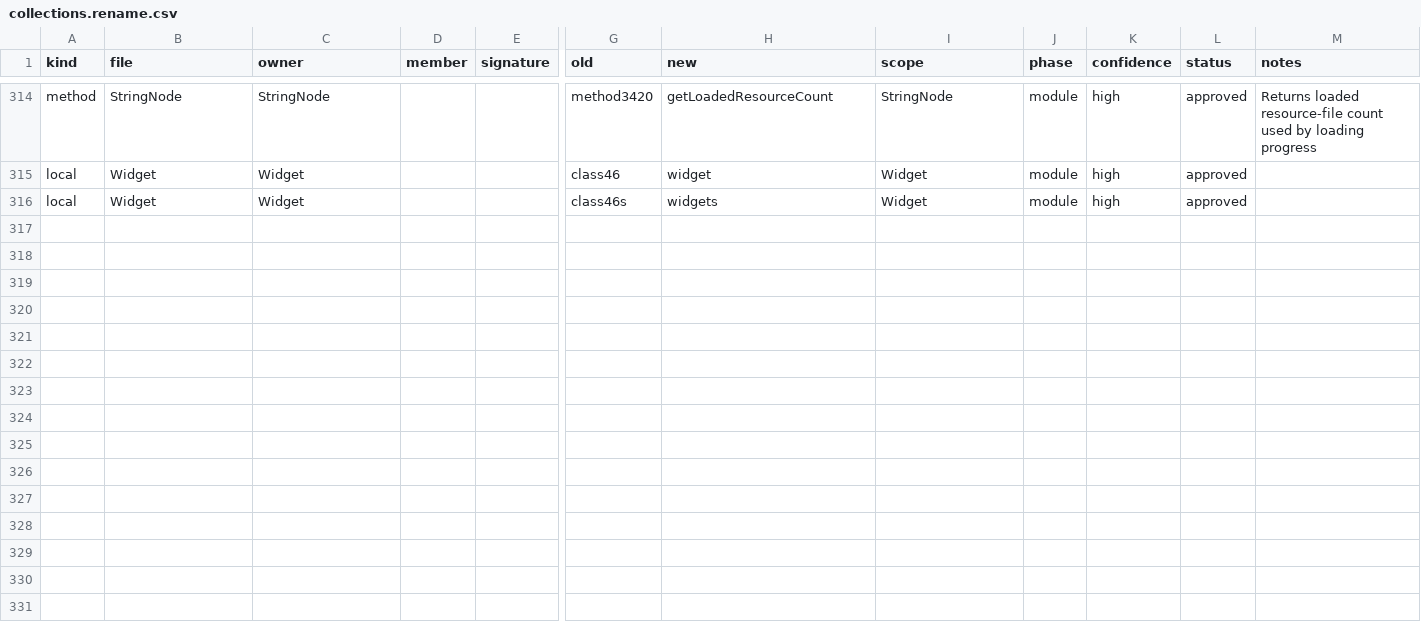
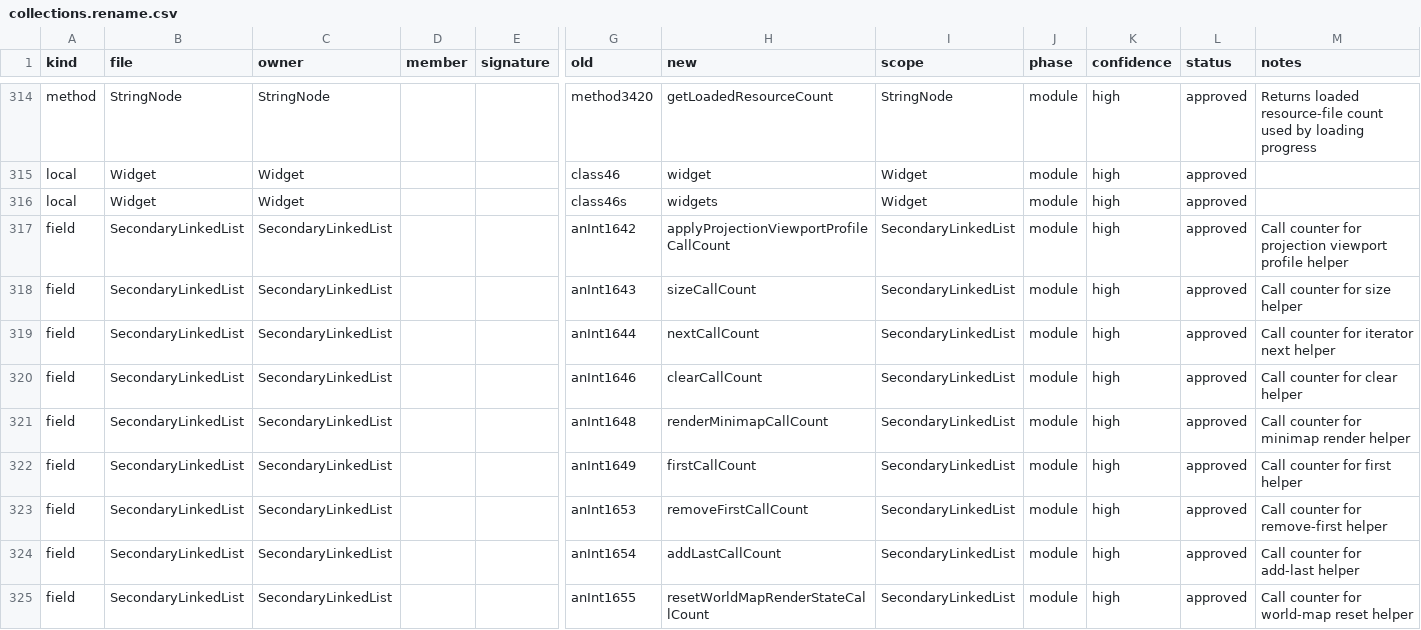
Before and after one commit to tritao/void-client, a CSV file: client/refactor/.refactor-plan/collections.rename.csv, drawn as a sheet; only a part is shown, gaps mark what is left out; rows hold the shown columns only; the diff names each change by its address in the sheet, - before the commit and + after, or states it on an @@ line.

Commit message:
refactor-plan: align secondary linked list counters to cleanup names

```diff
--- a/client/refactor/.refactor-plan/collections.rename.csv
+++ b/client/refactor/.refactor-plan/collections.rename.csv
+row 317: field | SecondaryLinkedList | SecondaryLinkedList |  |  | anInt1642 | applyProjectionViewportProfileCallCount | SecondaryLinkedList | module | high | approved | Call counter for projection viewport profile helper
+row 318: field | SecondaryLinkedList | SecondaryLinkedList |  |  | anInt1643 | sizeCallCount | SecondaryLinkedList | module | high | approved | Call counter for size helper
+row 319: field | SecondaryLinkedList | SecondaryLinkedList |  |  | anInt1644 | nextCallCount | SecondaryLinkedList | module | high | approved | Call counter for iterator next helper
+row 320: field | SecondaryLinkedList | SecondaryLinkedList |  |  | anInt1646 | clearCallCount | SecondaryLinkedList | module | high | approved | Call counter for clear helper
+row 321: field | SecondaryLinkedList | SecondaryLinkedList |  |  | anInt1648 | renderMinimapCallCount | SecondaryLinkedList | module | high | approved | Call counter for minimap render helper
+row 322: field | SecondaryLinkedList | SecondaryLinkedList |  |  | anInt1649 | firstCallCount | SecondaryLinkedList | module | high | approved | Call counter for first helper
+row 323: field | SecondaryLinkedList | SecondaryLinkedList |  |  | anInt1653 | removeFirstCallCount | SecondaryLinkedList | module | high | approved | Call counter for remove-first helper
+row 324: field | SecondaryLinkedList | SecondaryLinkedList |  |  | anInt1654 | addLastCallCount | SecondaryLinkedList | module | high | approved | Call counter for add-last helper
+row 325: field | SecondaryLinkedList | SecondaryLinkedList |  |  | anInt1655 | resetWorldMapRenderStateCallCount | SecondaryLinkedList | module | high | approved | Call counter for world-map reset helper
```
